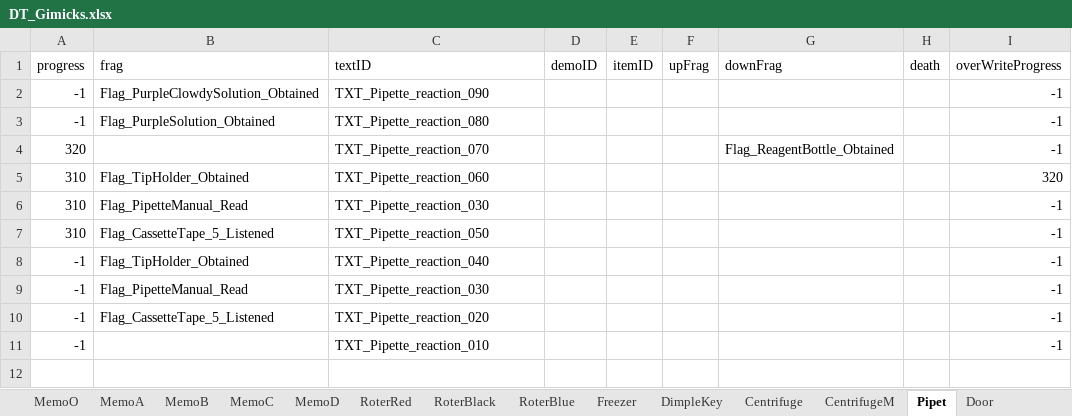
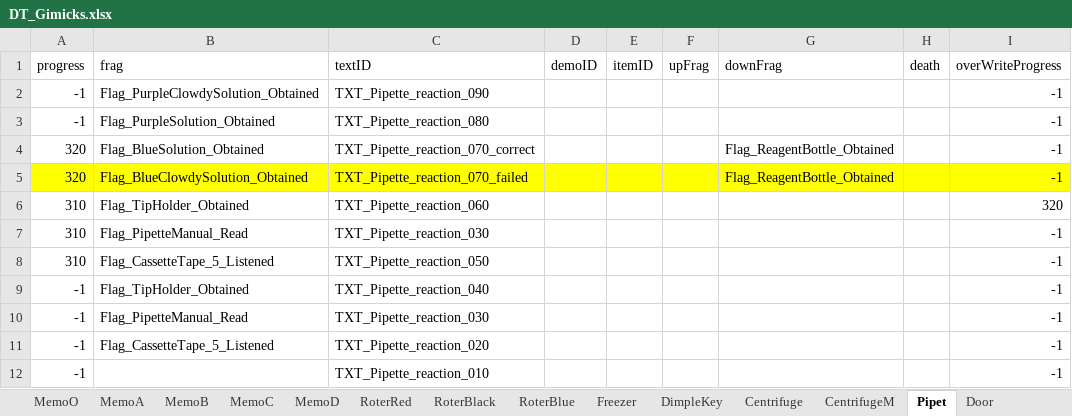
Before and after one commit to project-lavender/lavender, an Excel workbook: Assets/Tables/DT_Gimicks.xlsx, sheet Pipet, drawn as a sheet; values as stored, in another font and other column widths than the file's, no borders; addresses are those after the commit; the diff names each change by its address in the sheet, - before the commit and + after, or states it on an @@ line.

```diff
--- a/Assets/Tables/DT_Gimicks.xlsx (sheet Pipet)
+++ b/Assets/Tables/DT_Gimicks.xlsx (sheet Pipet)
+row 4: 320 | Flag_BlueSolution_Obtained | TXT_Pipette_reaction_070_correct |  |  |  | Flag_ReagentBottle_Obtained |  | -1
-A5:I5 fill: none
+A5:I5 fill: #FFFF00
-B5 (frag): (empty)
+B5 (frag): Flag_BlueClowdySolution_Obtained
-C5 (textID): TXT_Pipette_reaction_070
+C5 (textID): TXT_Pipette_reaction_070_failed
```
Also changed, not shown: sheet ReagentBottle, Assets/Tables/DT_Frag.xlsx, Assets/Tables/DT_Text.xlsx, 8 other files.
